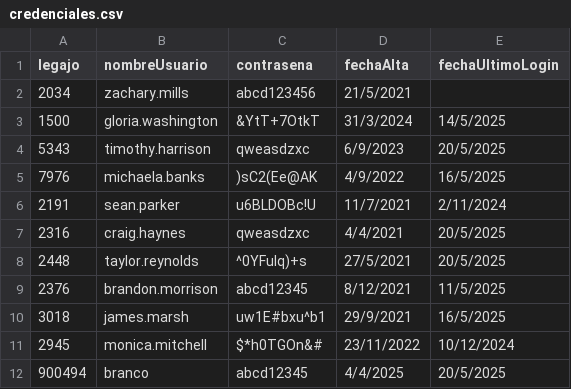
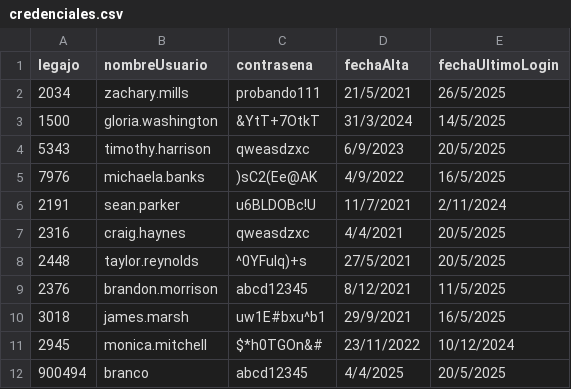
Before and after one commit to aleten12/TP_CAI_12, a CSV file: TemplateTPCorto/Persistencia/DataBase/Tablas/credenciales.csv, drawn as a sheet.

```diff
--- a/TemplateTPCorto/Persistencia/DataBase/Tablas/credenciales.csv
+++ b/TemplateTPCorto/Persistencia/DataBase/Tablas/credenciales.csv
@@ -1,3 +1,3 @@
 legajo;nombreUsuario;contrasena;fechaAlta;fechaUltimoLogin
-2034;zachary.mills;abcd123456;21/5/2021;
+2034;zachary.mills;probando111;21/5/2021;26/5/2025
 1500;gloria.washington;&YtT+7OtkT;31/3/2024;14/5/2025
```
Also changed, not shown: TemplateTPCorto/Persistencia/DataBase/Tablas/login_intentos.csv, 21 other files.
